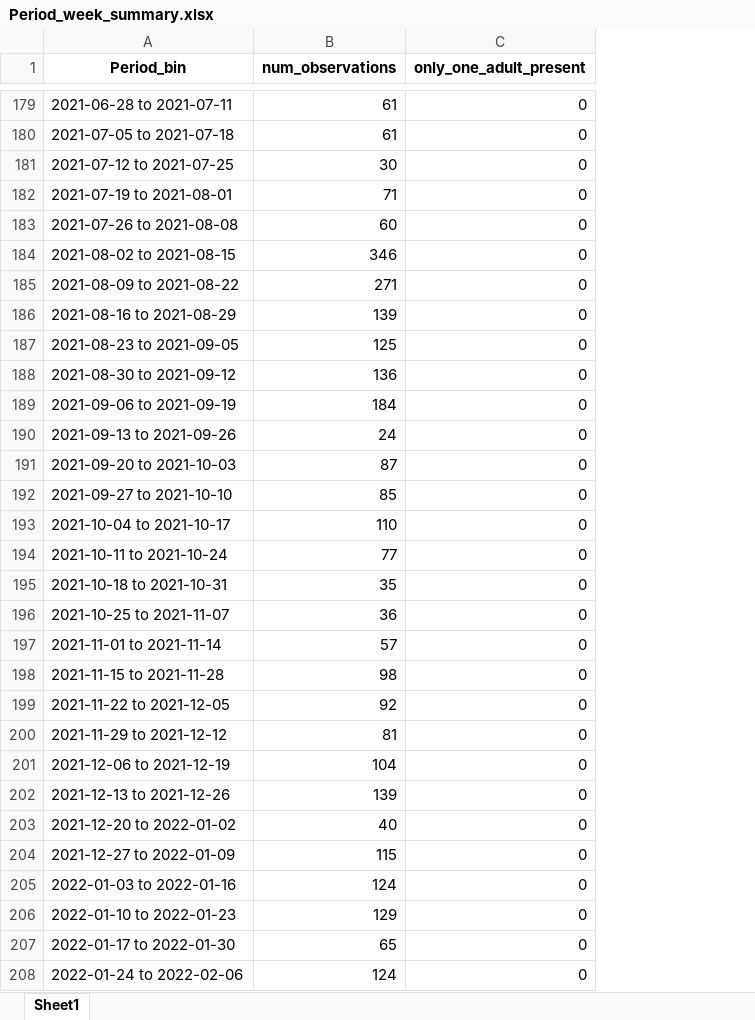
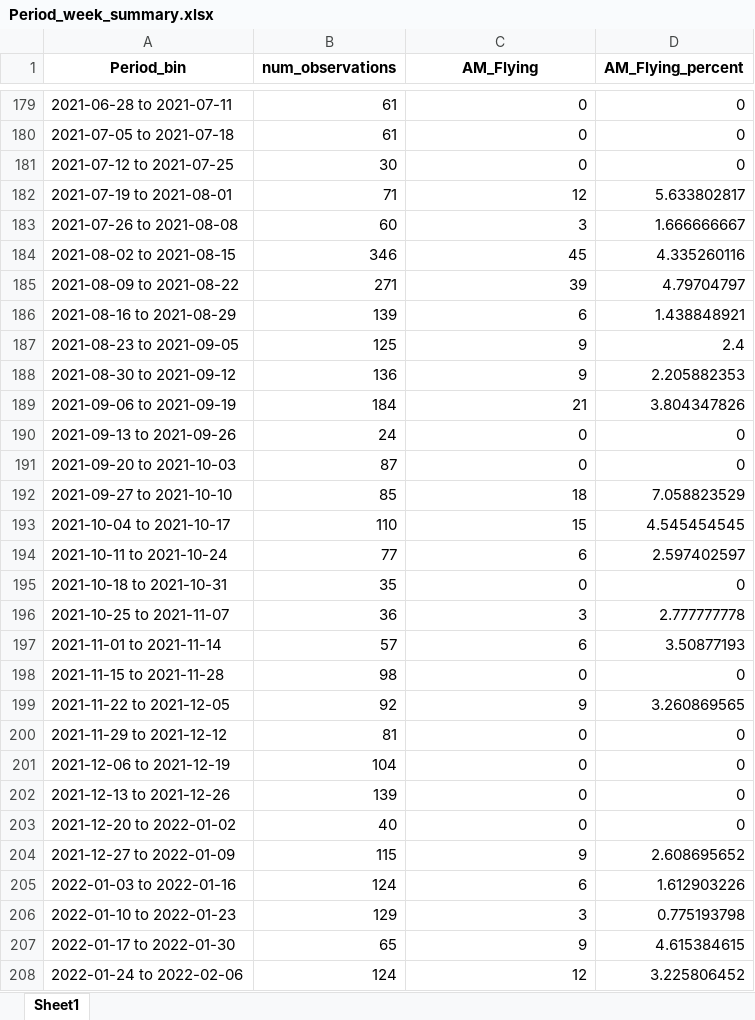
Before and after one commit to shahinfa9999/Boulder-Research-Eagle-Meta-Data, an Excel workbook: Period_week_summary.xlsx, sheet Sheet1, drawn as a sheet; only a part is shown, gaps mark what is left out; values as stored, in another font and other column widths than the file's, no borders; the diff covers the shown part only; the diff names each change by its address in the sheet, - before the commit and + after, or states it on an @@ line.

Commit message:
Heather comments and percent

```diff
--- a/Period_week_summary.xlsx (sheet Sheet1)
+++ b/Period_week_summary.xlsx (sheet Sheet1)
+column D (AM_Flying_percent), rows 179-208: 0 | 0 | 0 | 5.633802817 | 1.666666667 | 4.335260116 | 4.79704797 | 1.438848921 | 2.4 | 2.205882353 | 3.804347826 | 0 | 0 | 7.058823529 | 4.545454545 | 2.597402597 | 0 | 2.777777778 | 3.50877193 | 0 | 3.260869565 | 0 | 0 | 0 | 0 | 2.608695652 | 1.612903226 | 0.775193798 | 4.615384615 | 3.225806452
-C1: only_one_adult_present
+C1: AM_Flying
-C182 (AM_Flying): 0
+C182 (AM_Flying): 12
-C183 (AM_Flying): 0
+C183 (AM_Flying): 3
-C184 (AM_Flying): 0
+C184 (AM_Flying): 45
-C185 (AM_Flying): 0
+C185 (AM_Flying): 39
-C186 (AM_Flying): 0
+C186 (AM_Flying): 6
-C187:C188 (AM_Flying): 0
+C187:C188 (AM_Flying): 9
-C189 (AM_Flying): 0
+C189 (AM_Flying): 21
-C192 (AM_Flying): 0
+C192 (AM_Flying): 18
-C193 (AM_Flying): 0
+C193 (AM_Flying): 15
-C194 (AM_Flying): 0
+C194 (AM_Flying): 6
-C196 (AM_Flying): 0
+C196 (AM_Flying): 3
-C197 (AM_Flying): 0
+C197 (AM_Flying): 6
-C199 (AM_Flying): 0
+C199 (AM_Flying): 9
-C204 (AM_Flying): 0
+C204 (AM_Flying): 9
-C205 (AM_Flying): 0
+C205 (AM_Flying): 6
-C206 (AM_Flying): 0
+C206 (AM_Flying): 3
-C207 (AM_Flying): 0
+C207 (AM_Flying): 9
-C208 (AM_Flying): 0
+C208 (AM_Flying): 12
```
Also changed, not shown: 161 edited cells elsewhere in this sheet, 2 other files.
